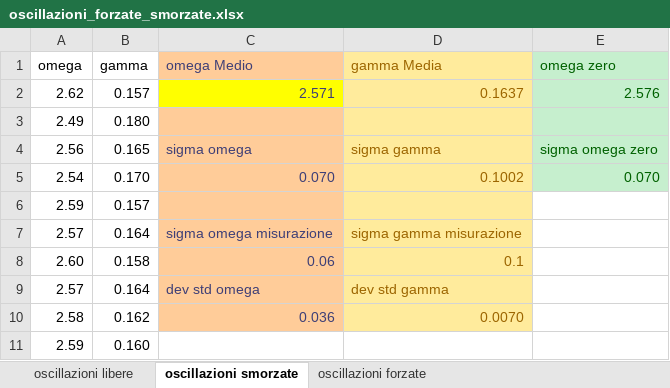
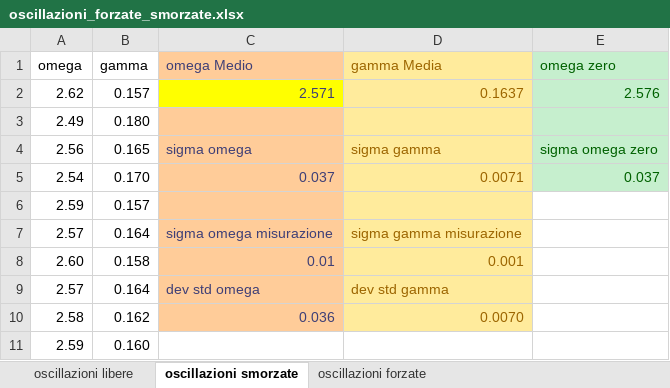
Before and after one commit to CarminatiGiovanni/LaboratorioFisica1, an Excel workbook: OSCILLAZIONI FORZATE SMORZATE/oscillazioni_forzate_smorzate.xlsx, sheet oscillazioni smorzate, drawn as a sheet; values as stored, in another font and other column widths than the file's, no borders; removed rows and columns are numbered as before the commit, all else as after; the diff names each change by its address in the sheet, - before the commit and + after, or states it on an @@ line.

Commit message:
oscillazioni forzate smorzate rivisto

```diff
--- a/OSCILLAZIONI FORZATE SMORZATE/oscillazioni_forzate_smorzate.xlsx (sheet oscillazioni smorzate)
+++ b/OSCILLAZIONI FORZATE SMORZATE/oscillazioni_forzate_smorzate.xlsx (sheet oscillazioni smorzate)
-row 5: 2.54 | 0.170 | 0.070 | 0.1002 | 0.070
+row 5: 2.54 | 0.170 | 0.037 | 0.0071 | 0.037
-C8 (omega Medio): 0.06
+C8 (omega Medio): 0.01
-D8 (gamma Media): 0.1
+D8 (gamma Media): 0.001
```
Also changed, not shown: PENDOLO DI TORSIONE/dati_pendolo_di_torsione.xlsx, 1 other file.
